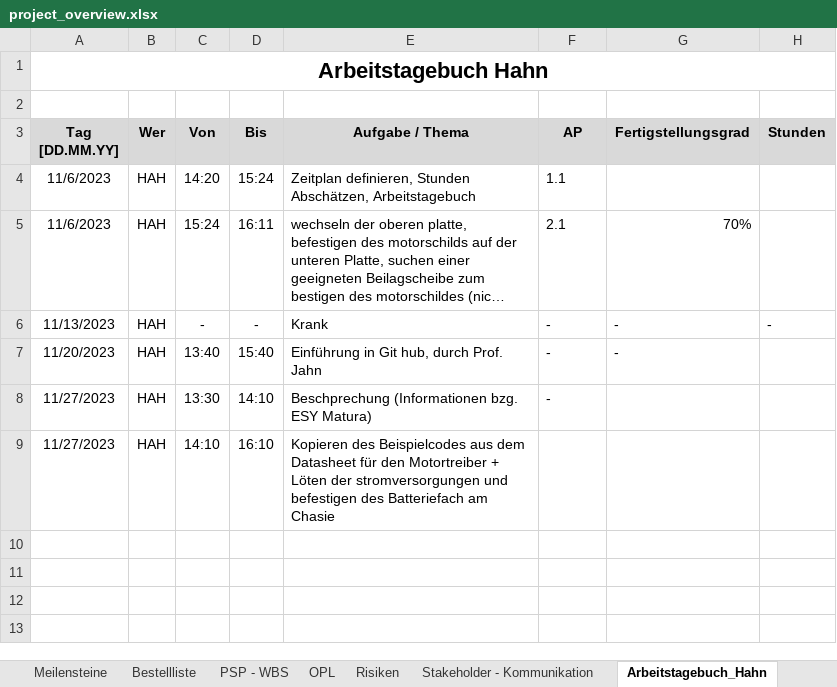
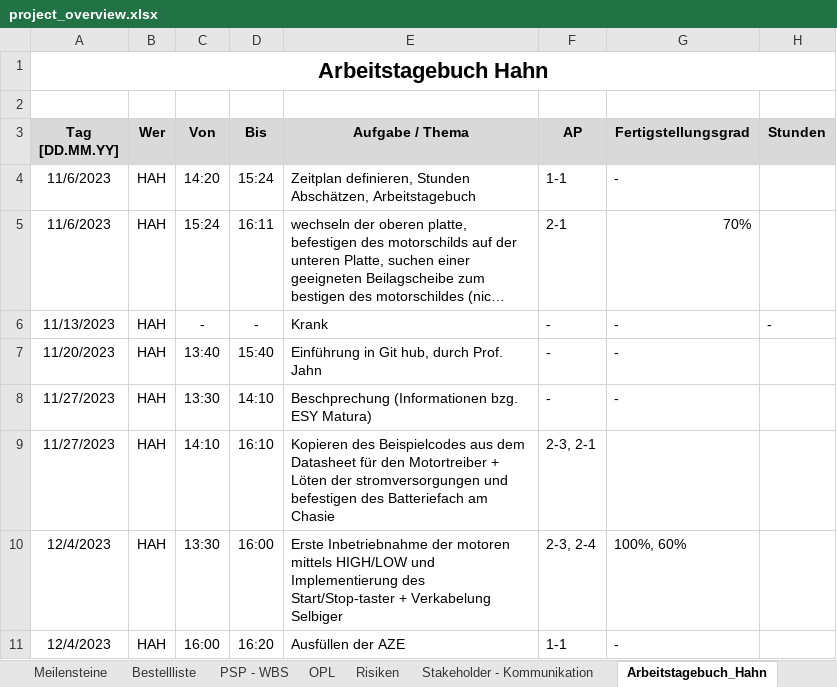
Before and after one commit to jahnhtl/group-07, an Excel workbook: project_overview.xlsx, sheet Arbeitstagebuch_Hahn, drawn as a sheet; long unchanged cells end in …; values as stored, in another font and other column widths than the file's, no borders; the diff names each change by its address in the sheet, - before the commit and + after, or states it on an @@ line.

Commit message:
updaten AZE in project_overview.xlsx + umbennenung der moter_ansteuerung_v0.1 in moter_ansteuerung + updaten moter_ansteuerung auf v_1.0

```diff
--- a/project_overview.xlsx (sheet Arbeitstagebuch_Hahn)
+++ b/project_overview.xlsx (sheet Arbeitstagebuch_Hahn)
-F4 (AP): 1.1
+F4 (AP): 1-1
-G4 (Fertigstellungsgrad): (empty)
+G4 (Fertigstellungsgrad): -
-F5 (AP): 2.1
+F5 (AP): 2-1
-G8 (Fertigstellungsgrad): (empty)
+G8 (Fertigstellungsgrad): -
-F9 (AP): (empty)
+F9 (AP): 2-3, 2-1
+row 10: 12/4/2023 | HAH | 13:30 | 16:00 | Erste Inbetriebnahme der motoren mittels HIGH/LOW und Implementierung des Start/Stop-taster + Verkabelung Selbiger | 2-3, 2-4 | 100%, 60%
+row 11: 12/4/2023 | HAH | 16:00 | 16:20 | Ausfüllen der AZE | 1-1 | -
```
Also changed, not shown: 2 other files.
